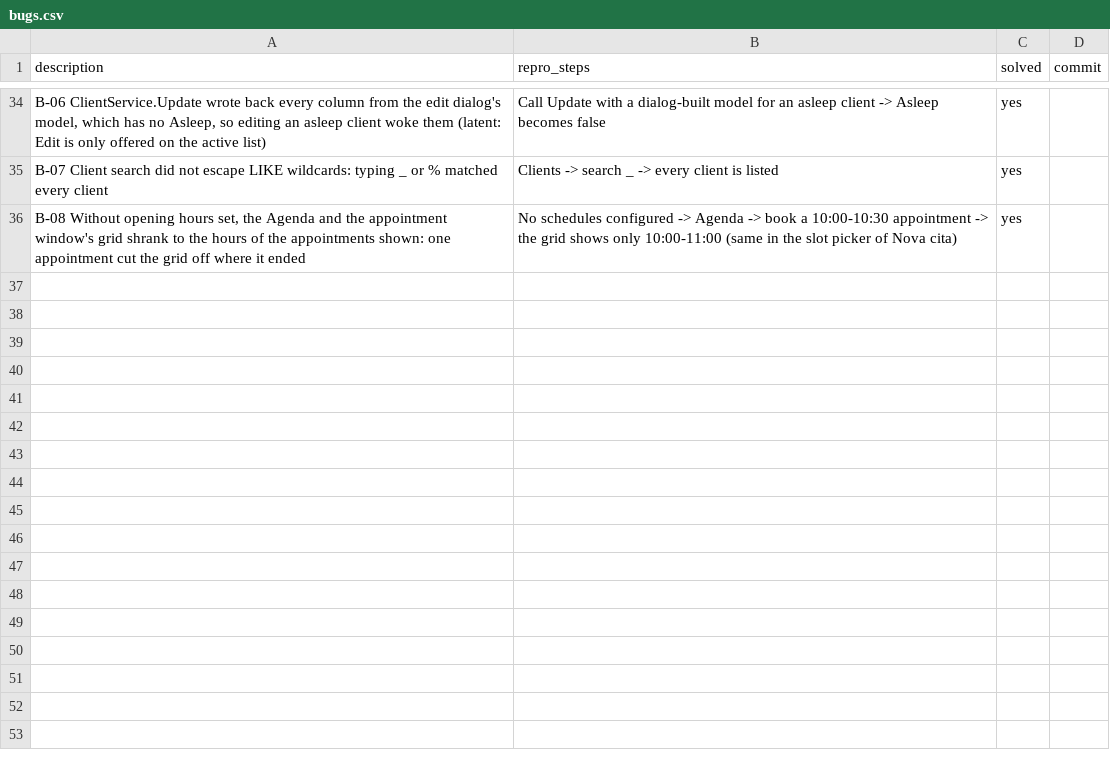
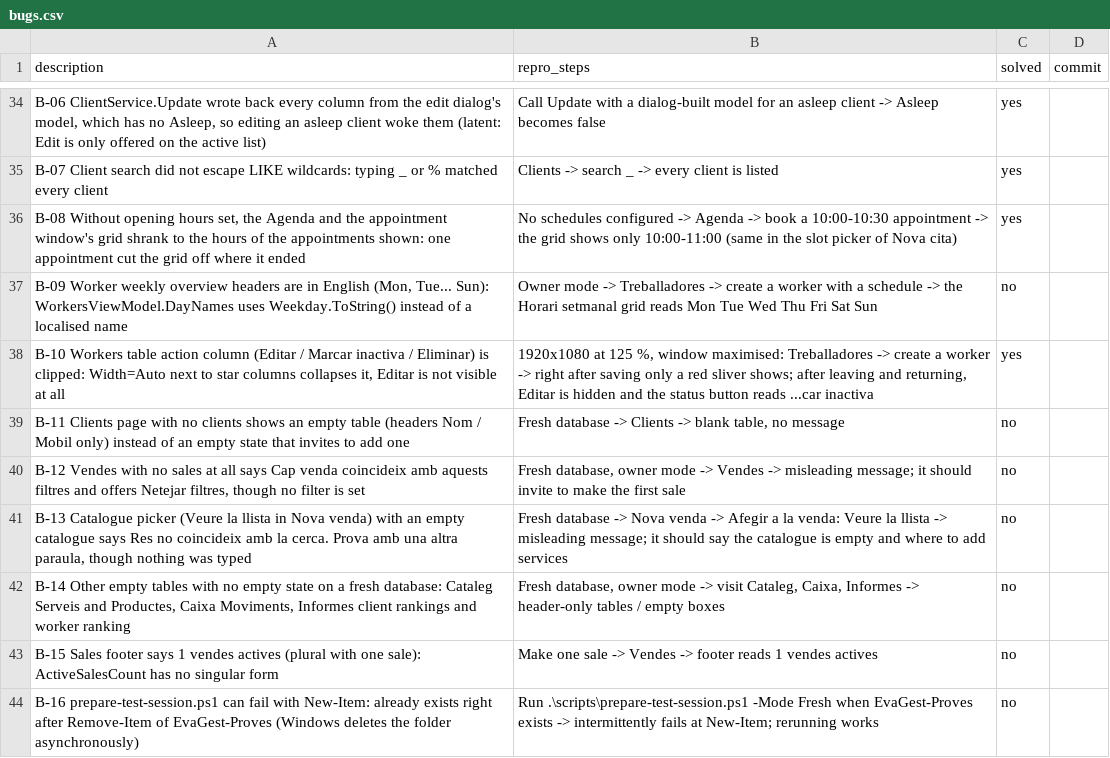
Before and after one commit to danielhoyosceldran/eva-gest, a CSV file: bugs.csv, drawn as a sheet; only a part is shown, gaps mark what is left out; the diff names each change by its address in the sheet, - before the commit and + after, or states it on an @@ line.

```diff
--- a/bugs.csv
+++ b/bugs.csv
+row 37: B-09 Worker weekly overview headers are in English (Mon, Tue... Sun): WorkersViewModel.DayNames uses Weekday.ToString() instead of a localised name | Owner mode -> Treballadores -> create a worker with a schedule -> the Horari setmanal grid reads Mon Tue Wed Thu Fri Sat Sun | no
+row 38: B-10 Workers table action column (Editar / Marcar inactiva / Eliminar) is clipped: Width=Auto next to star columns collapses it, Editar is not visible at all | 1920x1080 at 125 %, window maximised: Treballadores -> create a worker -> right after saving only a red sliver shows; after leaving and returning, Editar is hidden and the status button reads ...car inactiva | yes
+row 39: B-11 Clients page with no clients shows an empty table (headers Nom / Mobil only) instead of an empty state that invites to add one | Fresh database -> Clients -> blank table, no message | no
+row 40: B-12 Vendes with no sales at all says Cap venda coincideix amb aquests filtres and offers Netejar filtres, though no filter is set | Fresh database, owner mode -> Vendes -> misleading message; it should invite to make the first sale | no
+row 41: B-13 Catalogue picker (Veure la llista in Nova venda) with an empty catalogue says Res no coincideix amb la cerca. Prova amb una altra paraula, though nothing was typed | Fresh database -> Nova venda -> Afegir a la venda: Veure la llista -> misleading message; it should say the catalogue is empty and where to add services | no
+row 42: B-14 Other empty tables with no empty state on a fresh database: Cataleg Serveis and Productes, Caixa Moviments, Informes client rankings and worker ranking | Fresh database, owner mode -> visit Cataleg, Caixa, Informes -> header-only tables / empty boxes | no
+row 43: B-15 Sales footer says 1 vendes actives (plural with one sale): ActiveSalesCount has no singular form | Make one sale -> Vendes -> footer reads 1 vendes actives | no
+row 44: B-16 prepare-test-session.ps1 can fail with New-Item: already exists right after Remove-Item of EvaGest-Proves (Windows deletes the folder asynchronously) | Run .\scripts\prepare-test-session.ps1 -Mode Fresh when EvaGest-Proves exists -> intermittently fails at New-Item; rerunning works | no
```
Also changed, not shown: 4 other files.
